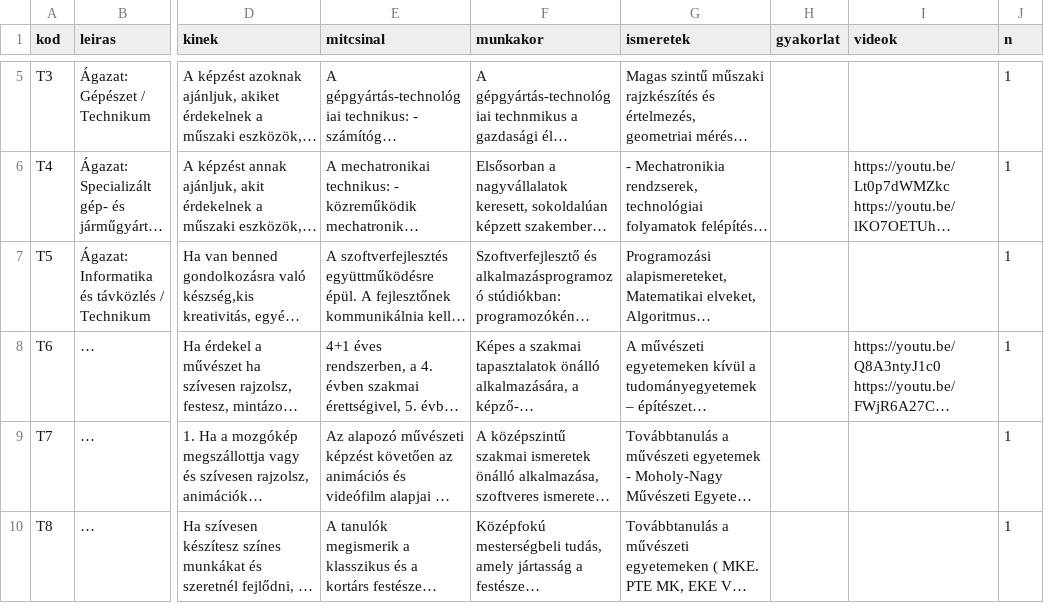
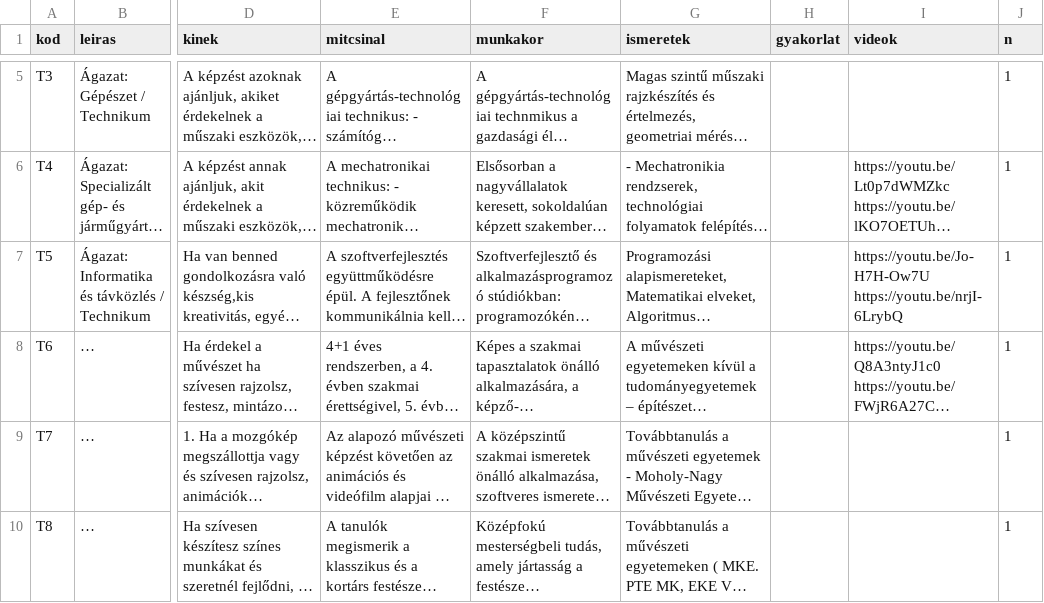
Before and after one commit to kmagdi/KSZC-Data, a CSV file: reszletekKK.csv, drawn as a sheet; only a part is shown, gaps mark what is left out; long unchanged cells end in …; the diff names each change by its address in the sheet, - before the commit and + after, or states it on an @@ line.

Commit message:
Update reszletekKK.csv

```diff
--- a/reszletekKK.csv
+++ b/reszletekKK.csv
-I7 (videok): (empty)
+I7 (videok): https://youtu.be/Jo-H7H-Ow7U https://youtu.be/nrjI-6LrybQ
```
